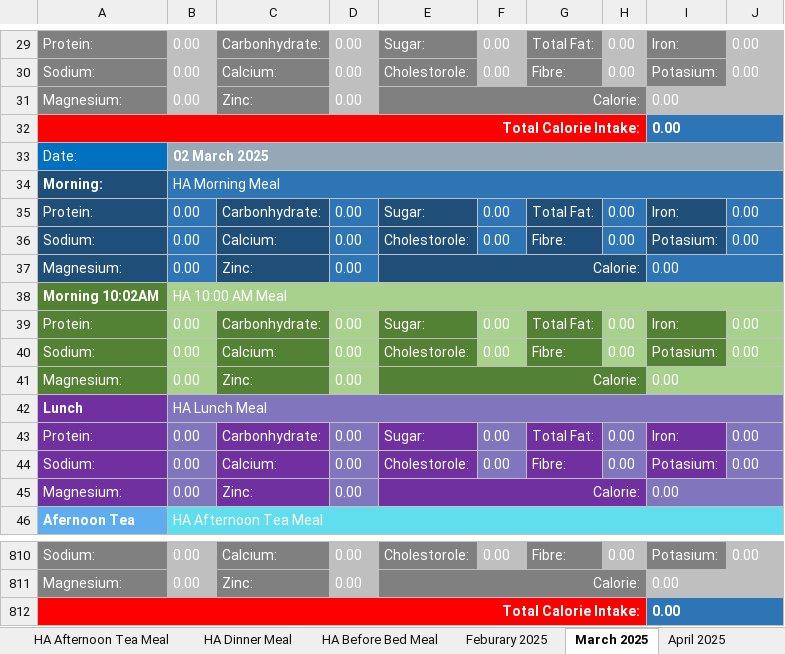
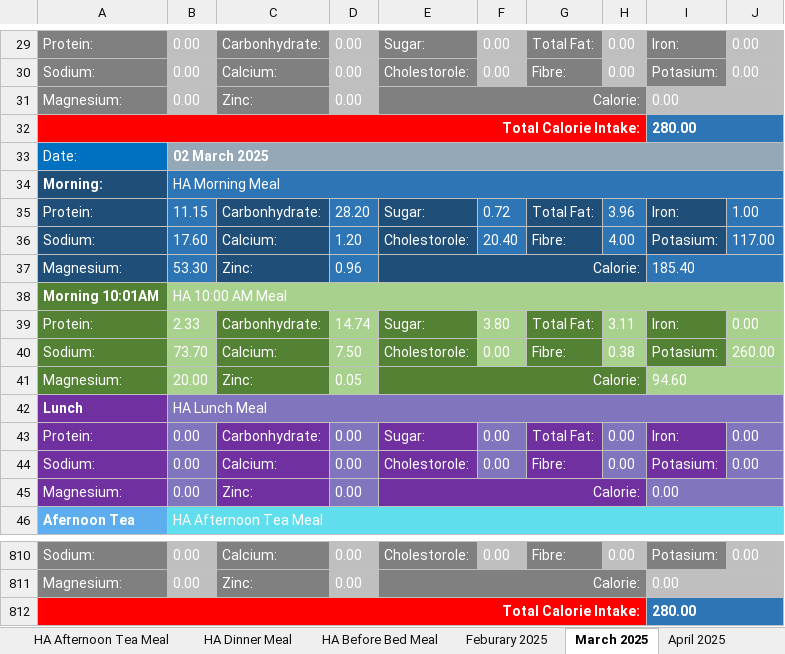
Before and after one commit to tangsinglun/Health, an Excel workbook: FoodIntakeRecord.xlsx, sheet March 2025, drawn as a sheet; only a part is shown, gaps mark what is left out; values as stored, in another font and other column widths than the file's, no borders; the diff covers the shown part only; the diff names each change by its address in the sheet, - before the commit and + after, or states it on an @@ line.

```diff
--- a/FoodIntakeRecord.xlsx (sheet March 2025)
+++ b/FoodIntakeRecord.xlsx (sheet March 2025)
-I32: 0.00
+I32: 280.00
-B35: 0.00
+B35: 11.15
-D35: 0.00
+D35: 28.20
-F35: 0.00
+F35: 0.72
-H35: 0.00
+H35: 3.96
-J35: 0.00
+J35: 1.00
-B36: 0.00
+B36: 17.60
-D36: 0.00
+D36: 1.20
-F36: 0.00
+F36: 20.40
-H36: 0.00
+H36: 4.00
-J36: 0.00
+J36: 117.00
-B37: 0.00
+B37: 53.30
-D37: 0.00
+D37: 0.96
-I37: 0.00
+I37: 185.40
-A38: Morning 10:02AM
+A38: Morning 10:01AM
-B39: 0.00
+B39: 2.33
-D39: 0.00
+D39: 14.74
-F39: 0.00
+F39: 3.80
-H39: 0.00
+H39: 3.11
-B40: 0.00
+B40: 73.70
-D40: 0.00
+D40: 7.50
-H40: 0.00
+H40: 0.38
-J40: 0.00
+J40: 260.00
-B41: 0.00
+B41: 20.00
-D41: 0.00
+D41: 0.05
-I41: 0.00
+I41: 94.60
-I812: 0.00
+I812: 280.00
```
Also changed, not shown: 778 edited cells elsewhere in this sheet, sheet April 2025, sheet Feburary 2025, sheet HA Ten OClock Meal, sheet HA Morning Meal, formulas that keep their value.
